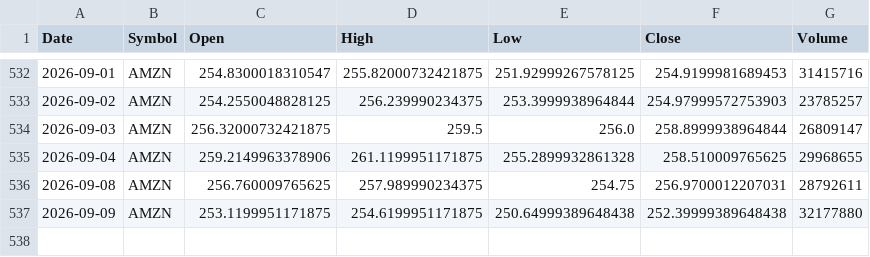
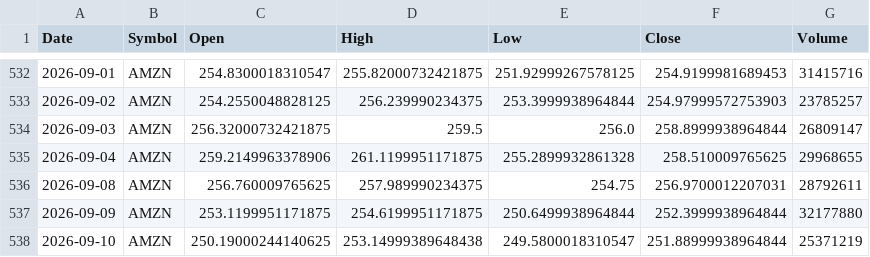
Before and after one commit to x1lde/SeerX, a CSV file: data/stocks/AMZN.csv, drawn as a sheet; only a part is shown, gaps mark what is left out.

```diff
--- a/data/stocks/AMZN.csv
+++ b/data/stocks/AMZN.csv
@@ -536,2 +536,3 @@ Date,Symbol,Open,High,Low,Close,Volume
 2026-09-08,AMZN,256.760009765625,257.989990234375,254.75,256.9700012207031,28792611
-2026-09-09,AMZN,253.1199951171875,254.6199951171875,250.64999389648438,252.39999389648438,32177880
+2026-09-09,AMZN,253.1199951171875,254.6199951171875,250.6499938964844,252.3999938964844,32177880
+2026-09-10,AMZN,250.19000244140625,253.14999389648438,249.5800018310547,251.88999938964844,25371219
```
Also changed, not shown: data/crypto/BTC-USD.csv, data/stocks/AAPL.csv, 5 other files.
